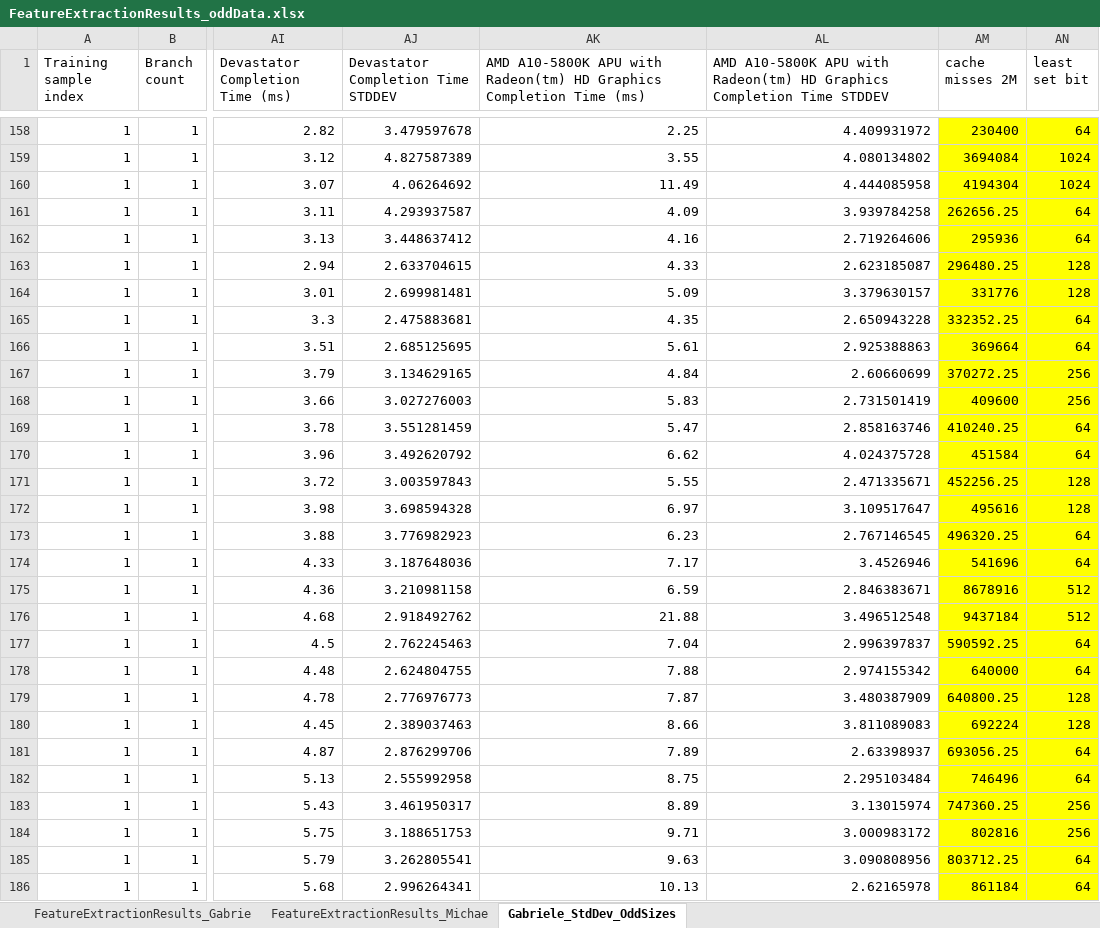
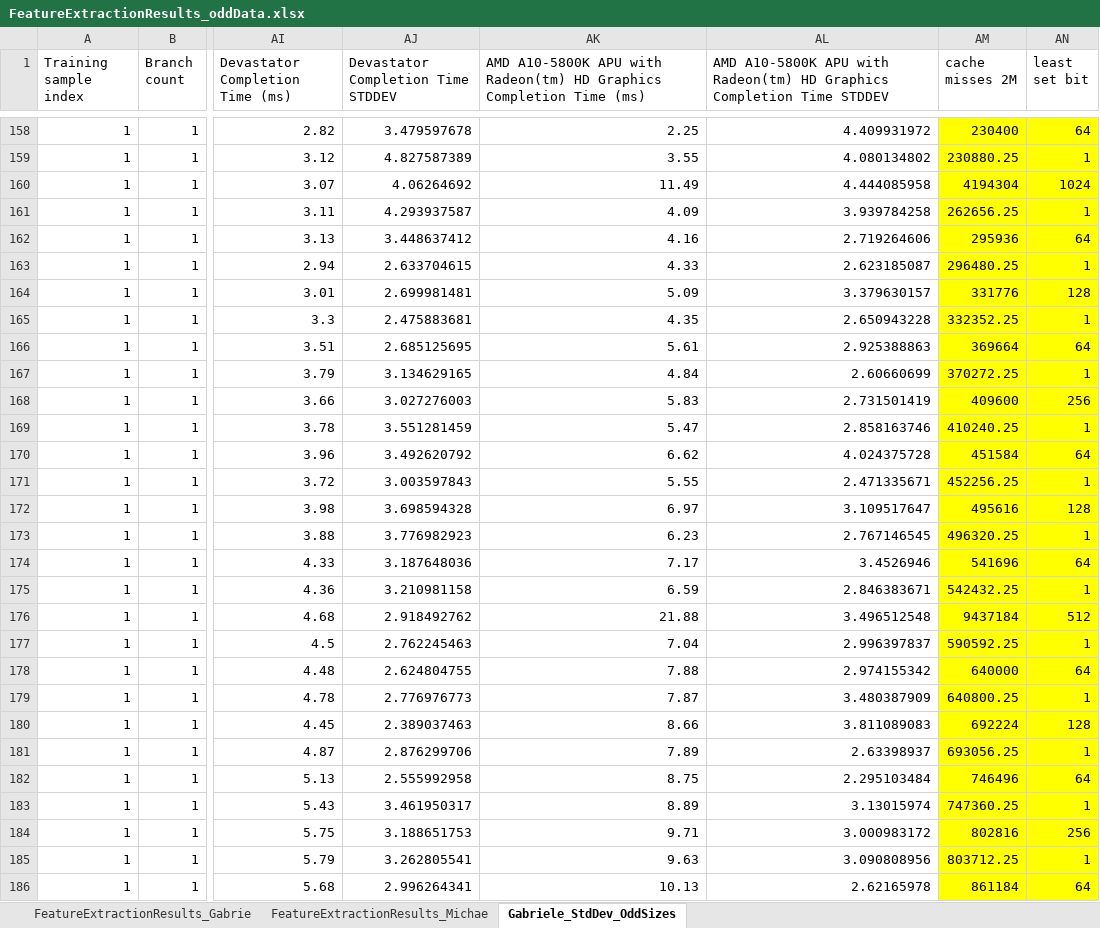
Before and after one commit to morellid/featureBasedScheduling, an Excel workbook: Dati/FeatureExtractionResults_oddData.xlsx, sheet Gabriele_StdDev_OddSizes, drawn as a sheet; only a part is shown, gaps mark what is left out; values as stored, in another font and other column widths than the file's, no borders; the diff covers the shown part only; the diff names each change by its address in the sheet, - before the commit and + after, or states it on an @@ line.

```diff
--- a/Dati/FeatureExtractionResults_oddData.xlsx (sheet Gabriele_StdDev_OddSizes)
+++ b/Dati/FeatureExtractionResults_oddData.xlsx (sheet Gabriele_StdDev_OddSizes)
-AM159 (cache misses 2M): 3694084
+AM159 (cache misses 2M): 230880.25
-AN159 (least set bit): 1024
+AN159 (least set bit): 1
-AN161 (least set bit): 64
+AN161 (least set bit): 1
-AN163 (least set bit): 128
+AN163 (least set bit): 1
-AN165 (least set bit): 64
+AN165 (least set bit): 1
-AN167 (least set bit): 256
+AN167 (least set bit): 1
-AN169 (least set bit): 64
+AN169 (least set bit): 1
-AN171 (least set bit): 128
+AN171 (least set bit): 1
-AN173 (least set bit): 64
+AN173 (least set bit): 1
-AM175 (cache misses 2M): 8678916
+AM175 (cache misses 2M): 542432.25
-AN175 (least set bit): 512
+AN175 (least set bit): 1
-AN177 (least set bit): 64
+AN177 (least set bit): 1
-AN179 (least set bit): 128
+AN179 (least set bit): 1
-AN181 (least set bit): 64
+AN181 (least set bit): 1
-AN183 (least set bit): 256
+AN183 (least set bit): 1
-AN185 (least set bit): 64
+AN185 (least set bit): 1
```
Also changed, not shown: 83 edited cells elsewhere in this sheet, formulas that keep their value, 1 other file.
